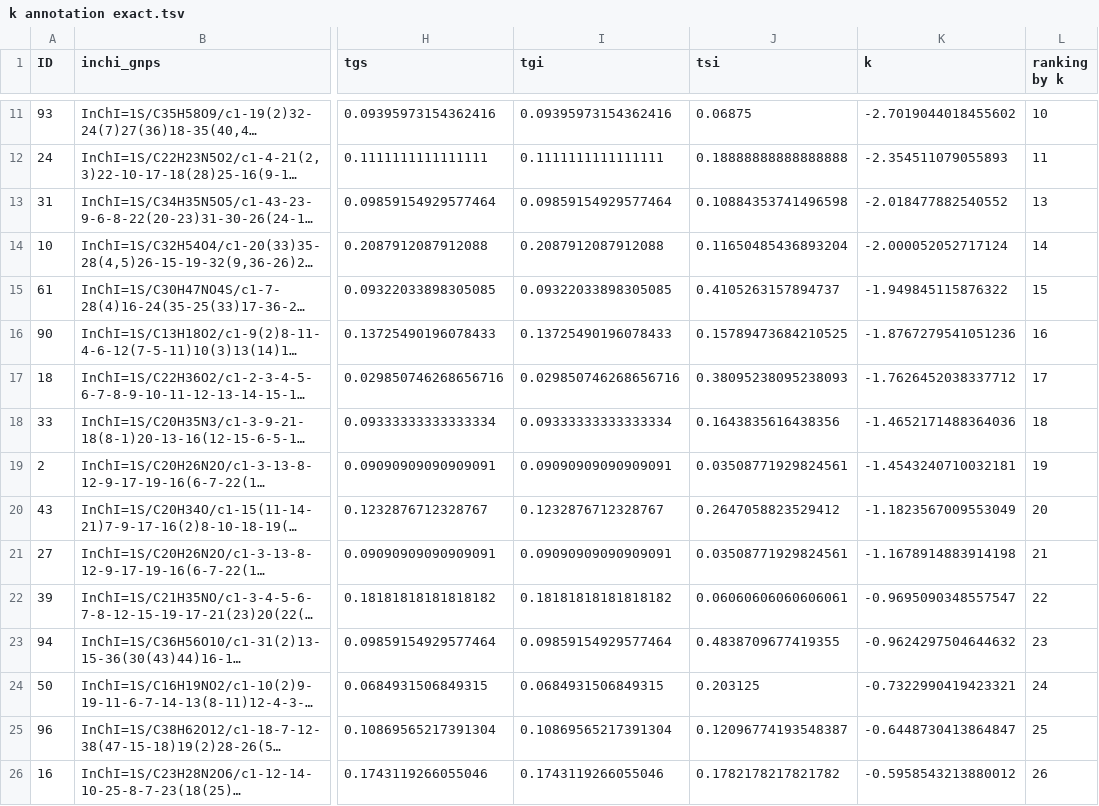
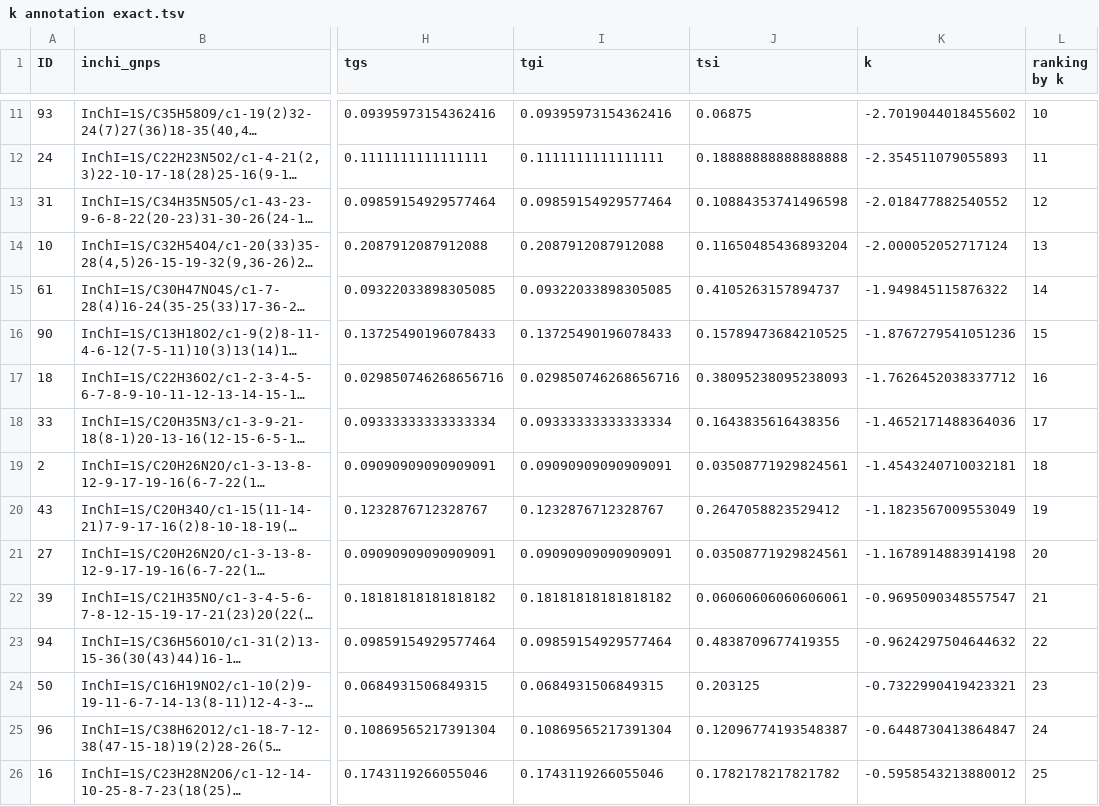
Before and after one commit to MejriY/MS2DECIDE_article_data, a TSV file: all - 84/res/k annotation exact.tsv, drawn as a sheet; only a part is shown, gaps mark what is left out; long unchanged cells end in …; the diff covers the shown part only; the diff names each change by its address in the sheet, - before the commit and + after, or states it on an @@ line.

```diff
--- a/all - 84/res/k annotation exact.tsv
+++ b/all - 84/res/k annotation exact.tsv
-L13 (ranking by k): 13
+L13 (ranking by k): 12
-L14 (ranking by k): 14
+L14 (ranking by k): 13
-L15 (ranking by k): 15
+L15 (ranking by k): 14
-L16 (ranking by k): 16
+L16 (ranking by k): 15
-L17 (ranking by k): 17
+L17 (ranking by k): 16
-L18 (ranking by k): 18
+L18 (ranking by k): 17
-L19 (ranking by k): 19
+L19 (ranking by k): 18
-L20 (ranking by k): 20
+L20 (ranking by k): 19
-L21 (ranking by k): 21
+L21 (ranking by k): 20
-L22 (ranking by k): 22
+L22 (ranking by k): 21
-L23 (ranking by k): 23
+L23 (ranking by k): 22
-L24 (ranking by k): 24
+L24 (ranking by k): 23
-L25 (ranking by k): 25
+L25 (ranking by k): 24
-L26 (ranking by k): 26
+L26 (ranking by k): 25
```
Also changed, not shown: 70 edited cells elsewhere in this file, all - 84/res/k annotation aprx.tsv, 2 other files.
